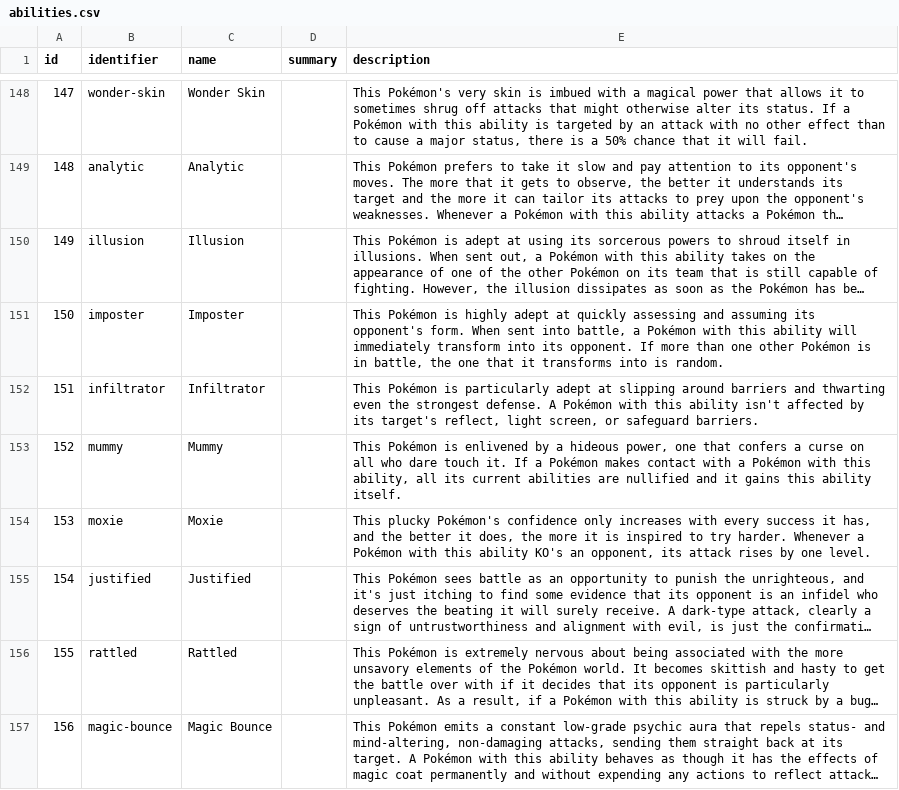
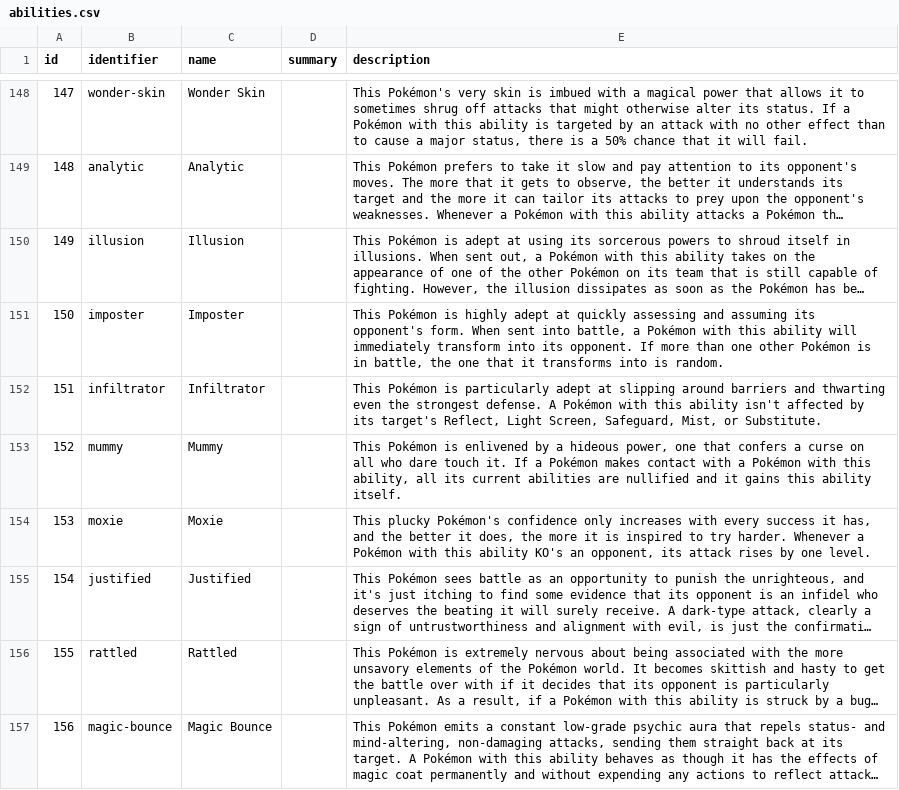
Before and after one commit to CatTrinket/tcod-asb, a CSV file: asb/db/data/abilities.csv, drawn as a sheet; only a part is shown, gaps mark what is left out; long unchanged cells end in ….

Commit message:
Update Infiltrator's effect.

```diff
--- a/asb/db/data/abilities.csv
+++ b/asb/db/data/abilities.csv
@@ -151,3 +151,3 @@ id,identifier,name,summary,description
 150,imposter,Imposter,,"This Pokémon is highly adept at quickly assessing and assuming its opponent's form. When sent into battle, a Pokémon with this ability will immediately transform into its opponent. If more than one other Pokémon is in battle, the one that it transforms into is random."
-151,infiltrator,Infiltrator,,"This Pokémon is particularly adept at slipping around barriers and thwarting even the strongest defense. A Pokémon with this ability isn't affected by its target's reflect, light screen, or safeguard barriers."
+151,infiltrator,Infiltrator,,"This Pokémon is particularly adept at slipping around barriers and thwarting even the strongest defense. A Pokémon with this ability isn't affected by its target's Reflect, Light Screen, Safeguard, Mist, or Substitute."
 152,mummy,Mummy,,"This Pokémon is enlivened by a hideous power, one that confers a curse on all who dare touch it. If a Pokémon makes contact with a Pokémon with this ability, all its current abilities are nullified and it gains this ability itself."
```
